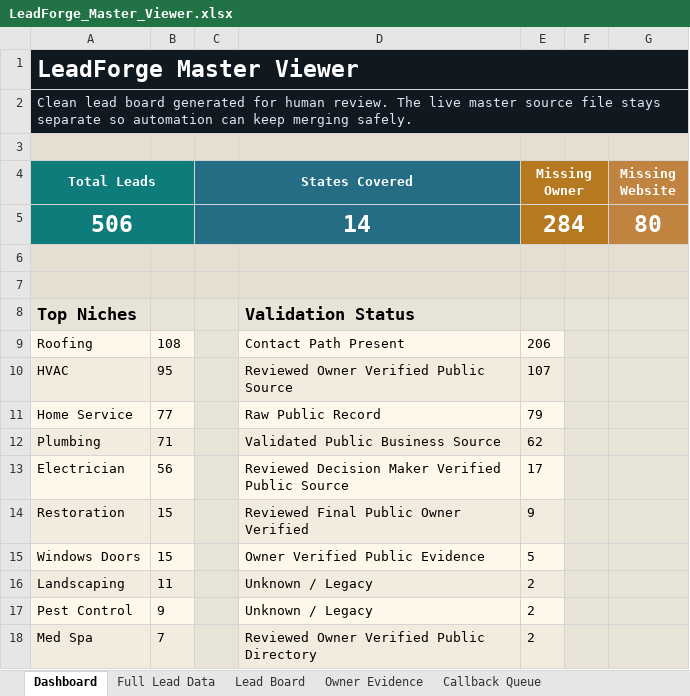
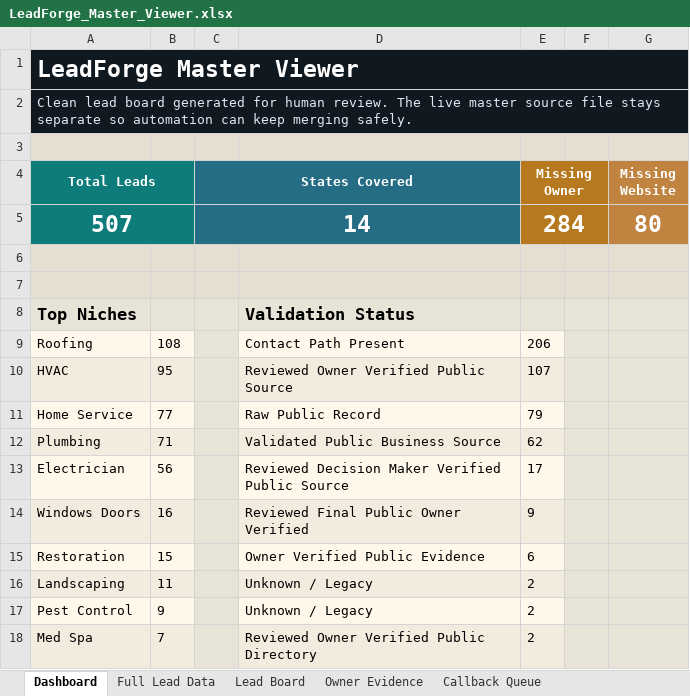
Before and after one commit to x0VIER/leadforge-reboot, an Excel workbook: LeadForge_Reboot/data/views/LeadForge_Master_Viewer.xlsx, sheet Dashboard, drawn as a sheet; values as stored, in another font and other column widths than the file's, no borders; removed rows and columns are numbered as before the commit, all else as after; the diff names each change by its address in the sheet, - before the commit and + after, or states it on an @@ line.

Commit message:
Merge Louisville windows lead

```diff
--- a/LeadForge_Reboot/data/views/LeadForge_Master_Viewer.xlsx (sheet Dashboard)
+++ b/LeadForge_Reboot/data/views/LeadForge_Master_Viewer.xlsx (sheet Dashboard)
-A5 (Total Leads): 506
+A5 (Total Leads): 507
+row 14: Windows Doors | 16 |  | Reviewed Final Public Owner Verified | 9
-D15: Reviewed Final Public Owner Verified
+D15: Owner Verified Public Evidence
-E15 (Missing Owner): 9
+E15 (Missing Owner): 6
-row 15: Windows Doors | 15 |  | Owner Verified Public Evidence | 5
```
Also changed, not shown: sheet Data Quality, sheet Windows Doors Leads, sheet Full Lead Data, sheet Lead Board, sheet Offer Readiness, sheet Owner Contact Points, 2 more sheets, other sheet tabs, 19 other files.
